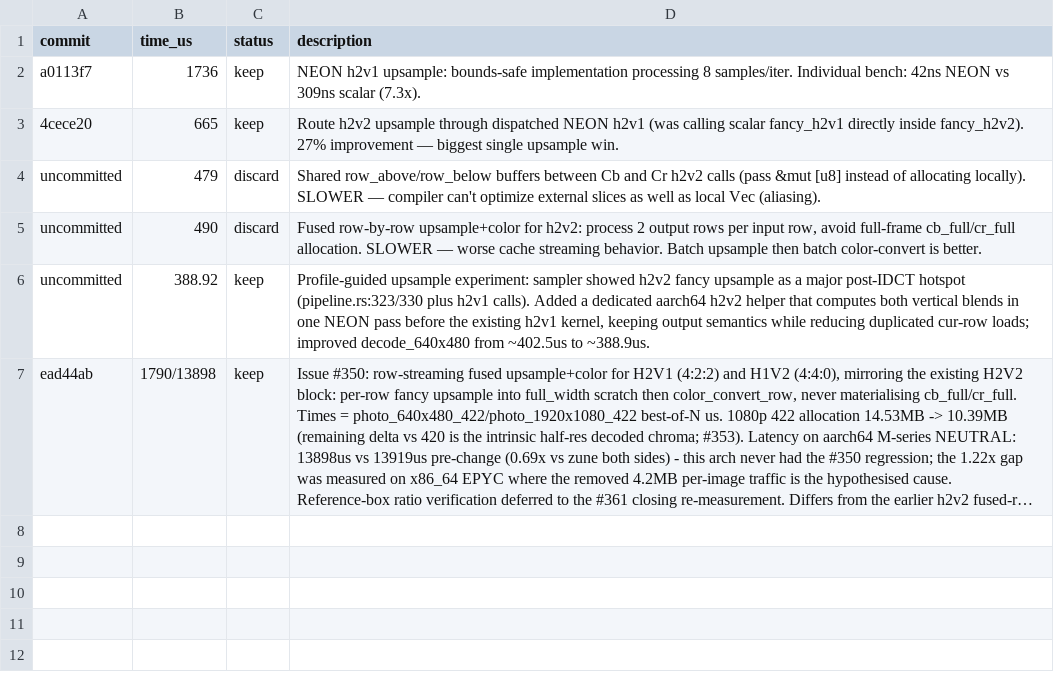
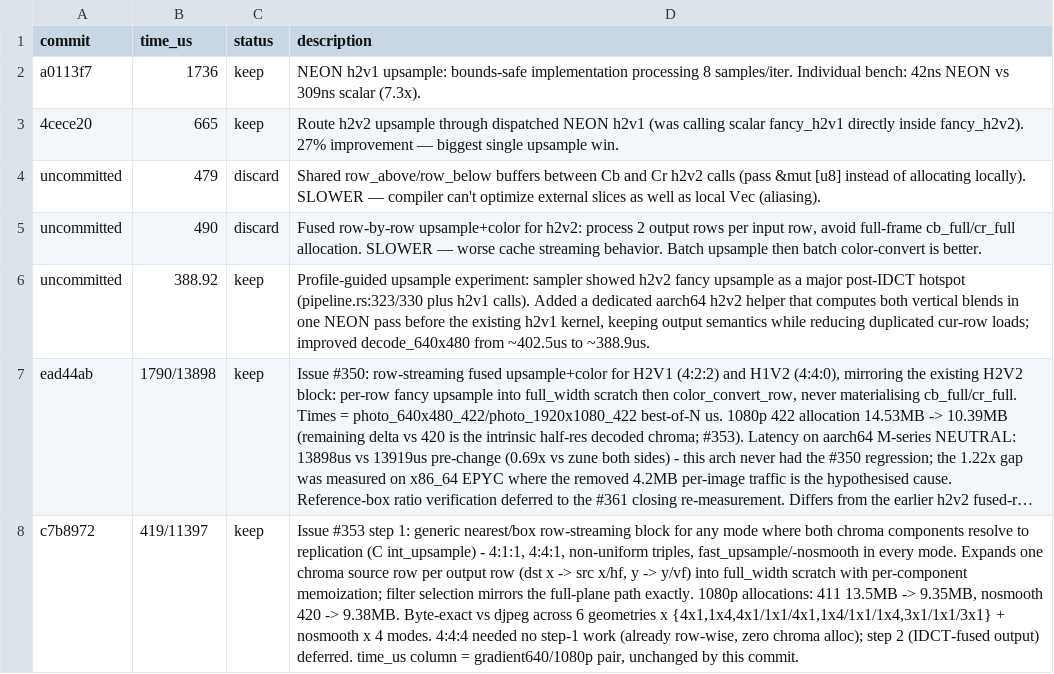
Before and after one commit to developer0hye/libjpeg-turbo-rs, a TSV file: experiments/upsample.tsv, drawn as a sheet; long unchanged cells end in …; the diff names each change by its address in the sheet, - before the commit and + after, or states it on an @@ line.

```diff
--- a/experiments/upsample.tsv
+++ b/experiments/upsample.tsv
+row 8: c7b8972 | 419/11397 | keep | Issue #353 step 1: generic nearest/box row-streaming block for any mode where both chroma components resolve to replication (C int_upsample) - 4:1:1, 4:4:1, non-uniform triples, fast_upsample/-nosmooth in every mode. Expands one chroma source row per output row (dst x -> src x/hf, y -> y/vf) into full_width scratch with per-component memoization; filter selection mirrors the full-plane path exactly. 1080p allocations: 411 13.5MB -> 9.35MB, nosmooth 420 -> 9.38MB. Byte-exact vs djpeg across 6 geometries x {4x1,1x4,4x1/1x1/4x1,1x4/1x1/1x4,3x1/1x1/3x1} + nosmooth x 4 modes. 4:4:4 needed no step-1 work (already row-wise, zero chroma alloc); step 2 (IDCT-fused output) deferred. time_us column = gradient640/1080p pair, unchanged by this commit.
```
Also changed, not shown: experiments/pipeline.tsv.
